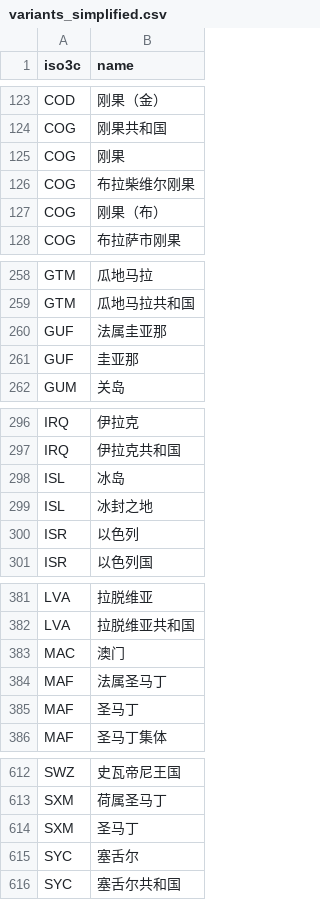
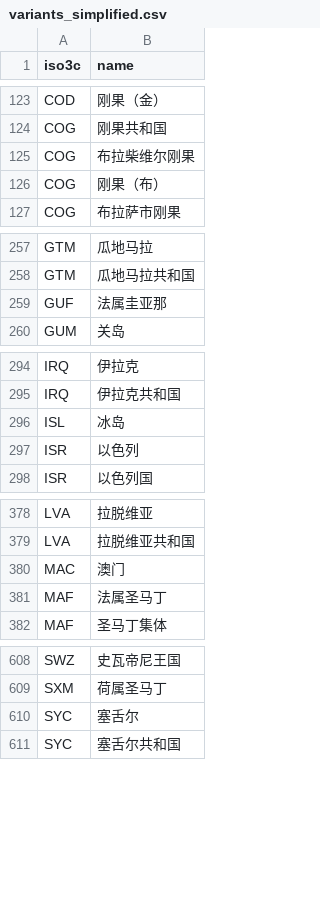
Before and after one commit to turbanisch/chinese-countryname-regex, a CSV file: data/variants_simplified.csv, drawn as a sheet; only a part is shown, gaps mark what is left out; the diff covers the shown part only; the diff names each change by its address in the sheet, - before the commit and + after, or states it on an @@ line.

```diff
--- a/data/variants_simplified.csv
+++ b/data/variants_simplified.csv
-row 125: COG | 刚果
-row 261: GUF | 圭亚那
-row 299: ISL | 冰封之地
-row 385: MAF | 圣马丁
-row 614: SXM | 圣马丁
```
Also changed, not shown: 1 removed row and 1 edited cell elsewhere in this file, data-raw/regexes.csv, data/dict.csv, 2 other files.
